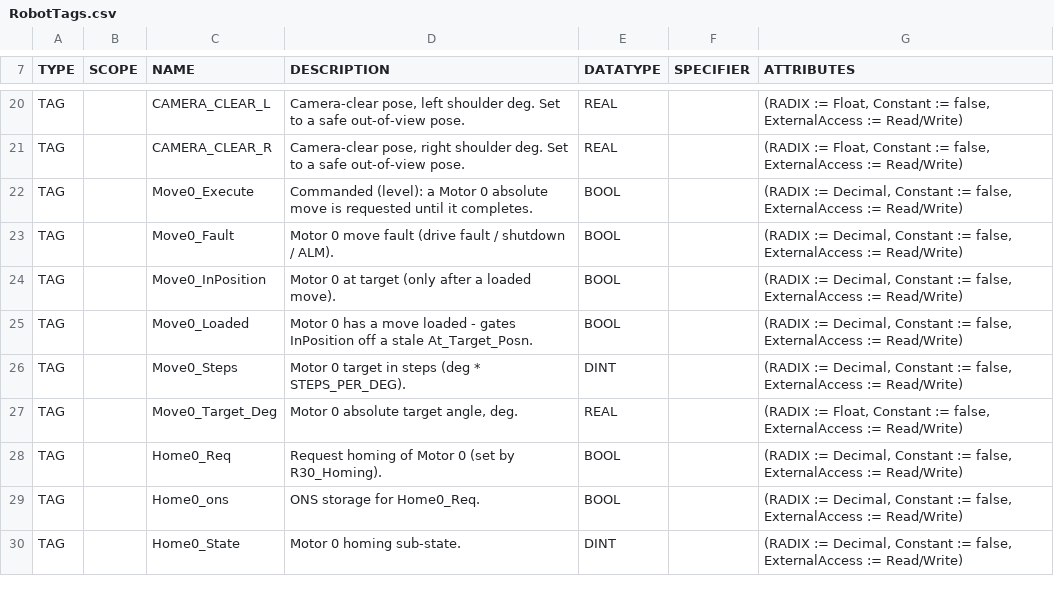
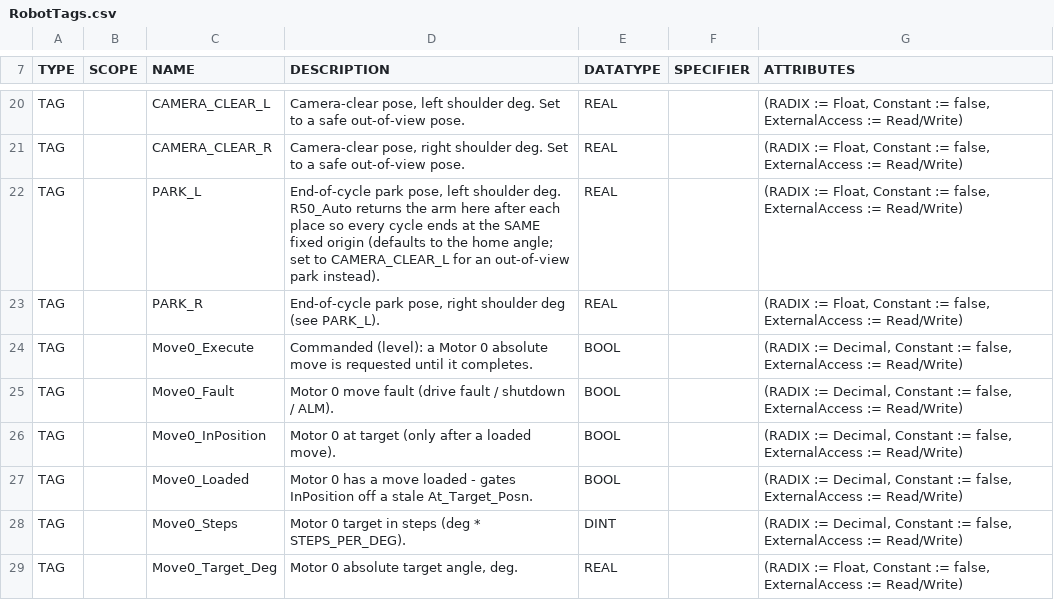
Before and after one commit to heathmanc/5barparallel, a CSV file: docs/l5x/RobotTags.csv, drawn as a sheet; only a part is shown, gaps mark what is left out; the shorter side is filled out with more unchanged rows.

```diff
--- a/docs/l5x/RobotTags.csv
+++ b/docs/l5x/RobotTags.csv
@@ -21,2 +21,4 @@ TAG,,CAMERA_CLEAR_L,"Camera-clear pose, left shoulder deg. Set to a safe out-of-
 TAG,,CAMERA_CLEAR_R,"Camera-clear pose, right shoulder deg. Set to a safe out-of-view pose.","REAL","","(RADIX := Float, Constant := false, ExternalAccess := Read/Write)"
+TAG,,PARK_L,"End-of-cycle park pose, left shoulder deg. R50_Auto returns the arm here after each place so every cycle ends at the SAME fixed origin (defaults to the home angle; set to CAMERA_CLEAR_L for an out-of-view park instead).","REAL","","(RADIX := Float, Constant := false, ExternalAccess := Read/Write)"
+TAG,,PARK_R,"End-of-cycle park pose, right shoulder deg (see PARK_L).","REAL","","(RADIX := Float, Constant := false, ExternalAccess := Read/Write)"
 TAG,,Move0_Execute,"Commanded (level): a Motor 0 absolute move is requested until it completes.","BOOL","","(RADIX := Decimal, Constant := false, ExternalAccess := Read/Write)"
```
Also changed, not shown: 7 other files.
